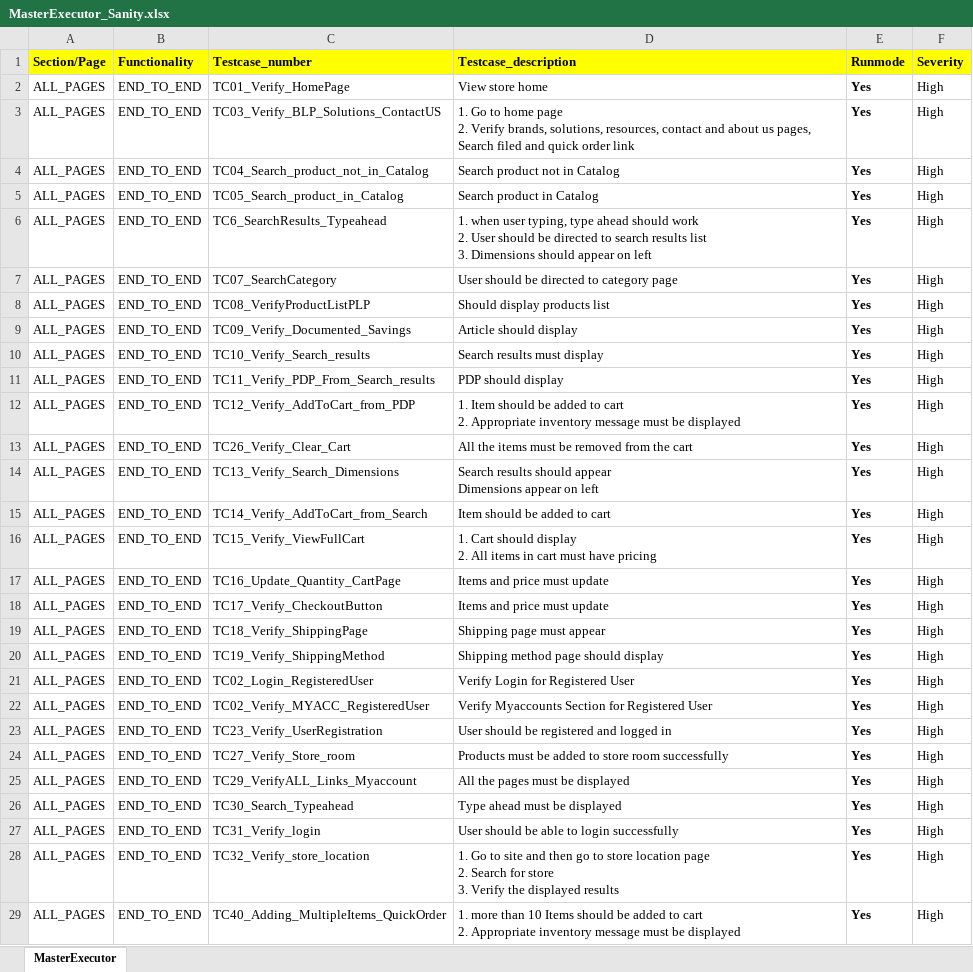
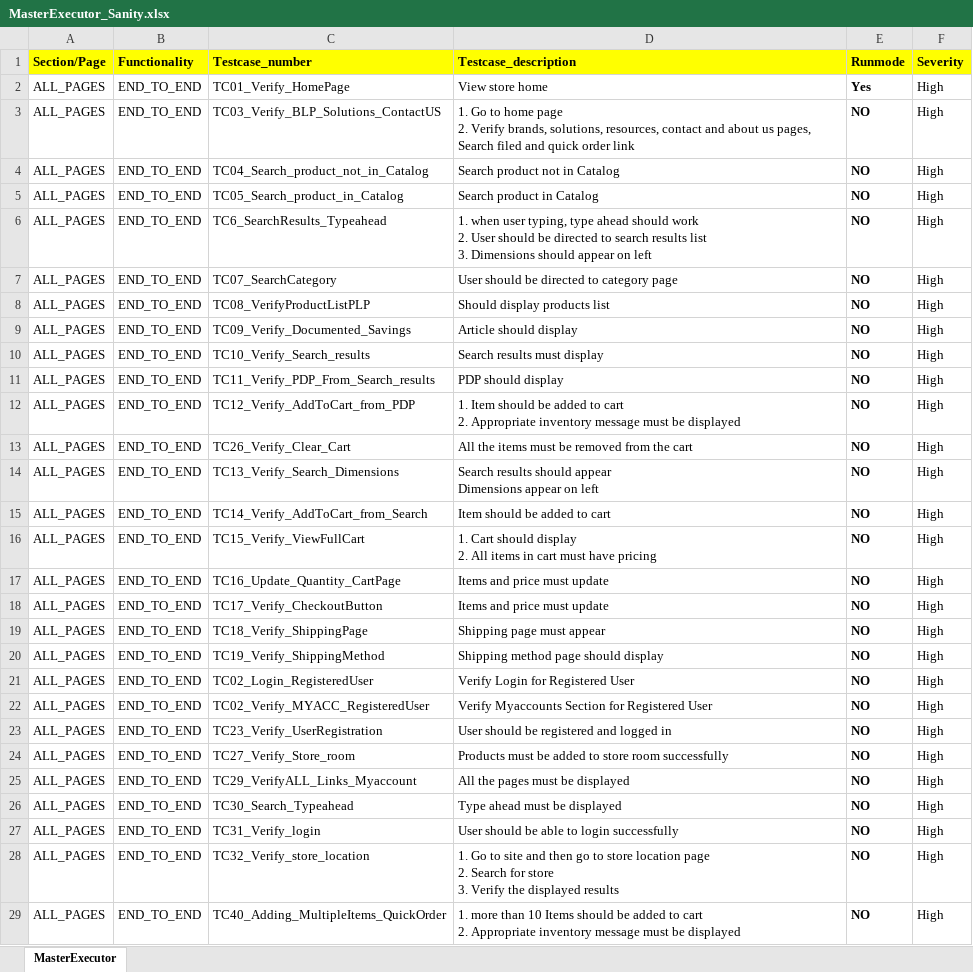
Before and after one commit to RKLogixal/KAMAN_ECTEST_IE_SANITY, an Excel workbook: Input_files/Master_executors/Prod/MasterExecutor_Sanity.xlsx, sheet MasterExecutor, drawn as a sheet; values as stored, in another font and other column widths than the file's, no borders; conditional formats not drawn; the diff names each change by its address in the sheet, - before the commit and + after, or states it on an @@ line.

Commit message:
master change

```diff
--- a/Input_files/Master_executors/Prod/MasterExecutor_Sanity.xlsx (sheet MasterExecutor)
+++ b/Input_files/Master_executors/Prod/MasterExecutor_Sanity.xlsx (sheet MasterExecutor)
-E3:E29 (Runmode): Yes
+E3:E29 (Runmode): NO
```
